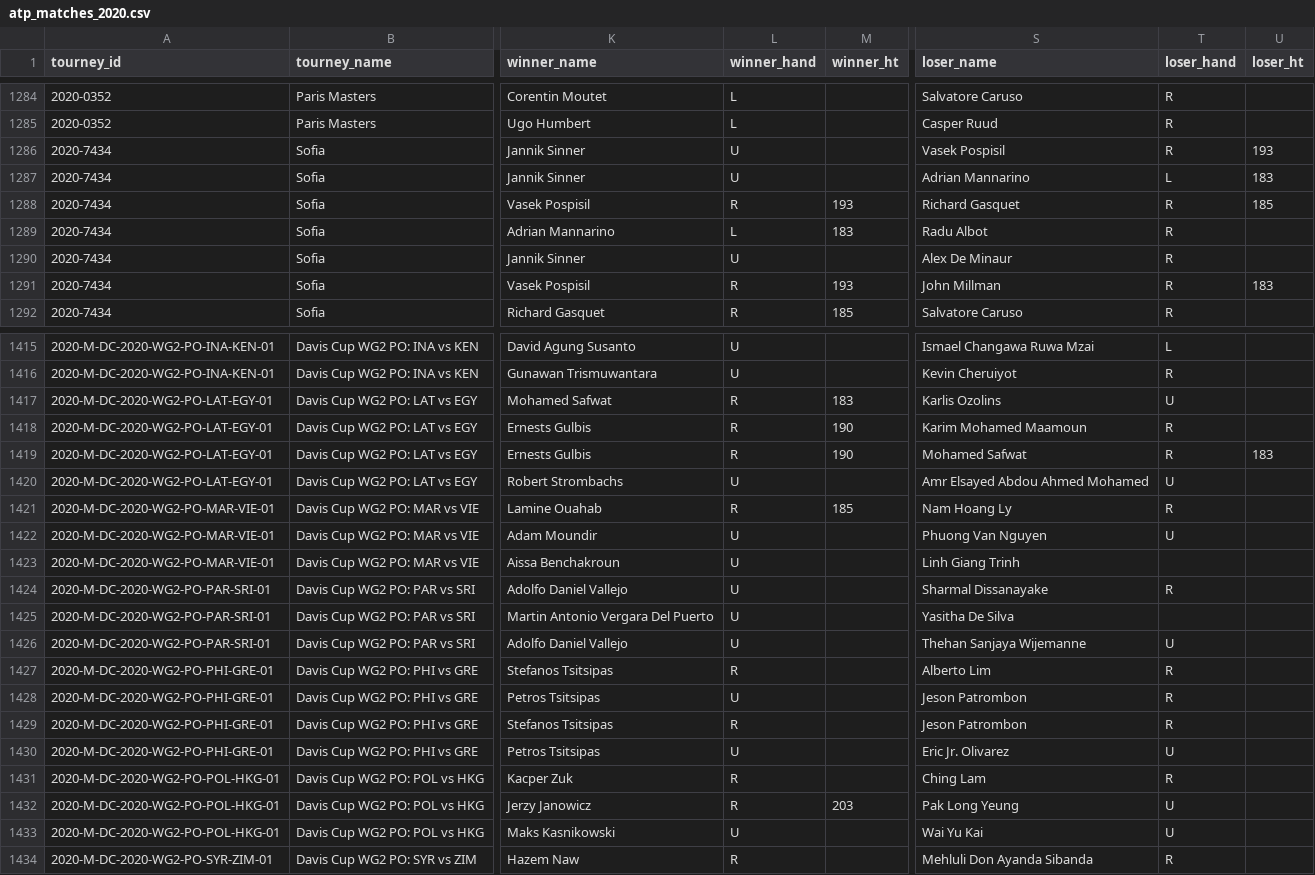
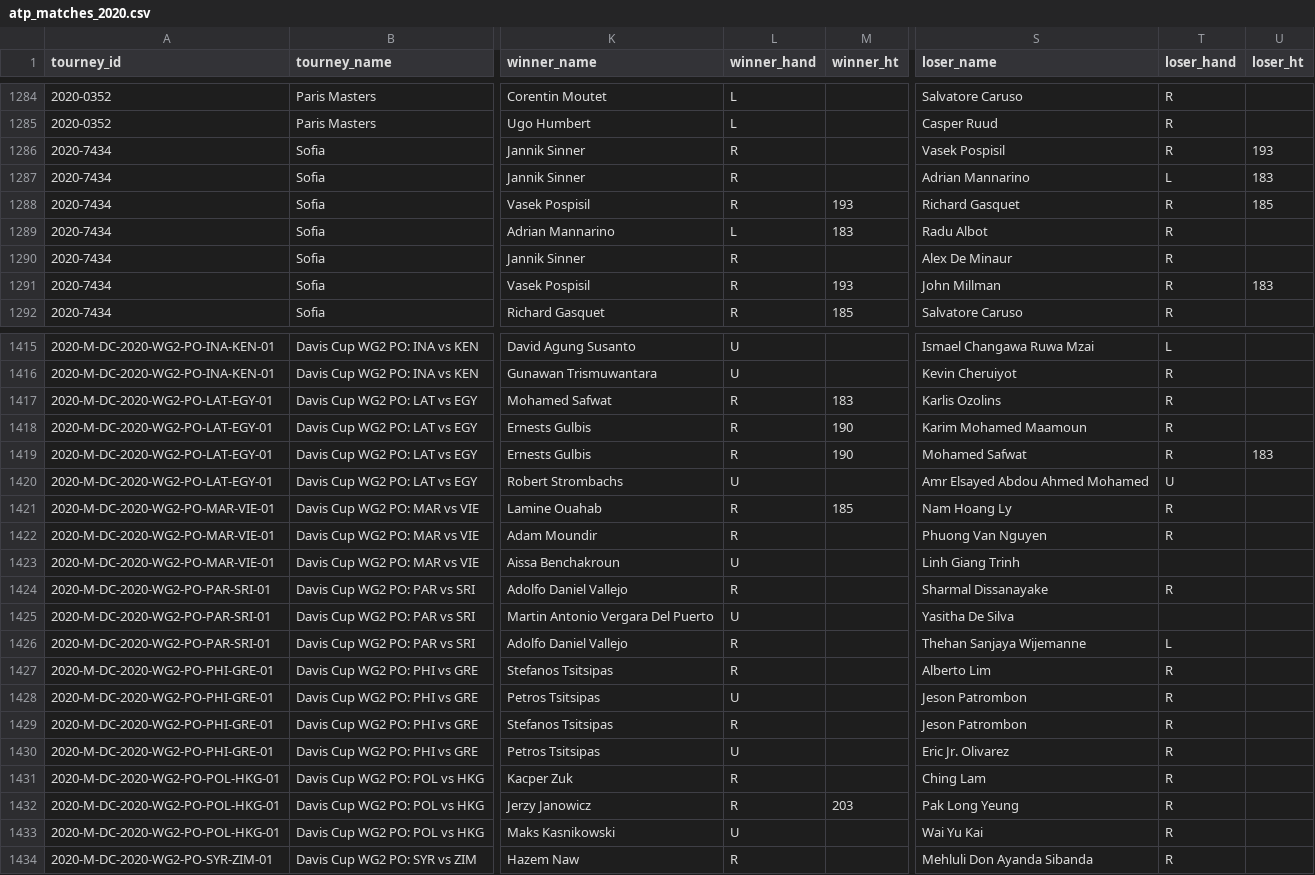
Before and after one commit to JeffSackmann/tennis_atp, a CSV file: atp_matches_2020.csv, drawn as a sheet; only a part is shown, gaps mark what is left out; the diff covers the shown part only; the diff names each change by its address in the sheet, - before the commit and + after, or states it on an @@ line.

Commit message:
add player hands
thanks @paulasaavedra for lots of new biographical data in issue #139. Fully updated in the atp_players file; also updated the 2020 results tables, and the new info will be reflected in the 2021 results tables with next Monday's update.

```diff
--- a/atp_matches_2020.csv
+++ b/atp_matches_2020.csv
-L1286:L1287 (winner_hand): U
+L1286:L1287 (winner_hand): R
-L1290 (winner_hand): U
+L1290 (winner_hand): R
-T1417 (loser_hand): U
+T1417 (loser_hand): R
-L1422 (winner_hand): U
+L1422 (winner_hand): R
-T1422 (loser_hand): U
+T1422 (loser_hand): R
-L1424 (winner_hand): U
+L1424 (winner_hand): R
-L1426 (winner_hand): U
+L1426 (winner_hand): R
-T1426 (loser_hand): U
+T1426 (loser_hand): L
-T1430 (loser_hand): U
+T1430 (loser_hand): R
-T1432:T1433 (loser_hand): U
+T1432:T1433 (loser_hand): R
```
Also changed, not shown: 130 edited cells elsewhere in this file, atp_matches_futures_2020.csv, atp_matches_qual_chall_2020.csv, 1 other file.
